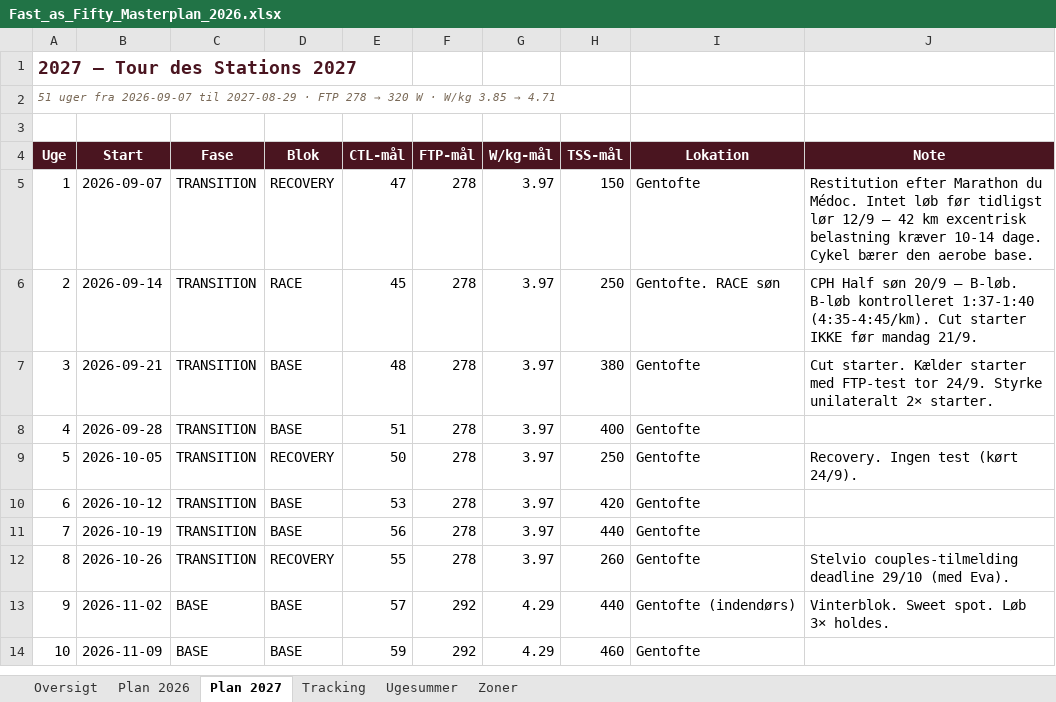
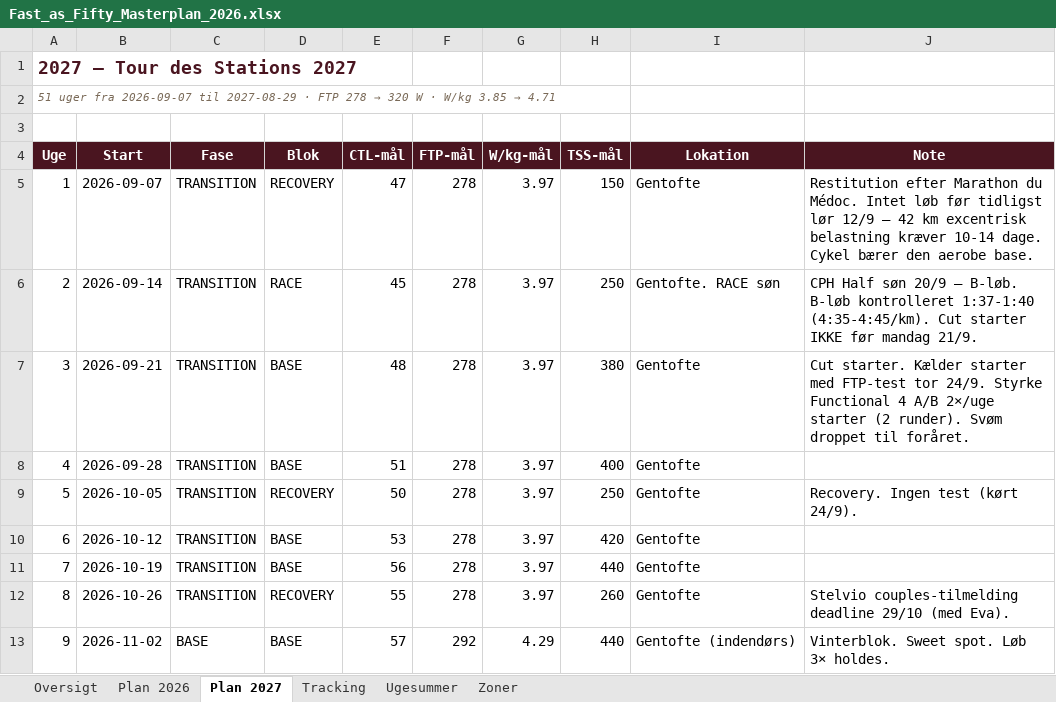
Before and after one commit to hammerbamsen/Fast-as-50, an Excel workbook: data/Fast_as_Fifty_Masterplan_2026.xlsx, sheet Plan 2027, drawn as a sheet; only a part is shown; the shorter side is filled out with more unchanged rows; values as stored, in another font and other column widths than the file's, no borders; the diff names each change by its address in the sheet, - before the commit and + after, or states it on an @@ line.

```diff
--- a/data/Fast_as_Fifty_Masterplan_2026.xlsx (sheet Plan 2027)
+++ b/data/Fast_as_Fifty_Masterplan_2026.xlsx (sheet Plan 2027)
-J7 (Note): …24/9. Styrke unilateralt 2× starter.
+J7 (Note): …24/9. Styrke Functional 4 A/B 2×/uge starter (2 runder). Svøm droppet til foråret.
```
Also changed, not shown: sheet Ugesummer, sheet Oversigt, sheet Tracking, 1 other file.
